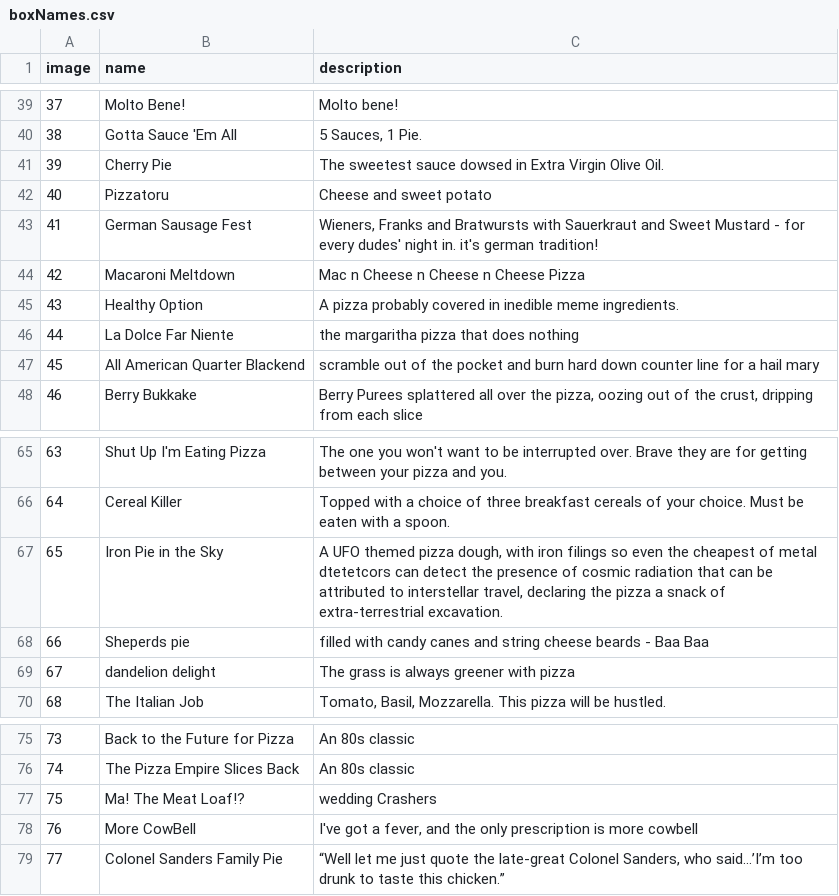
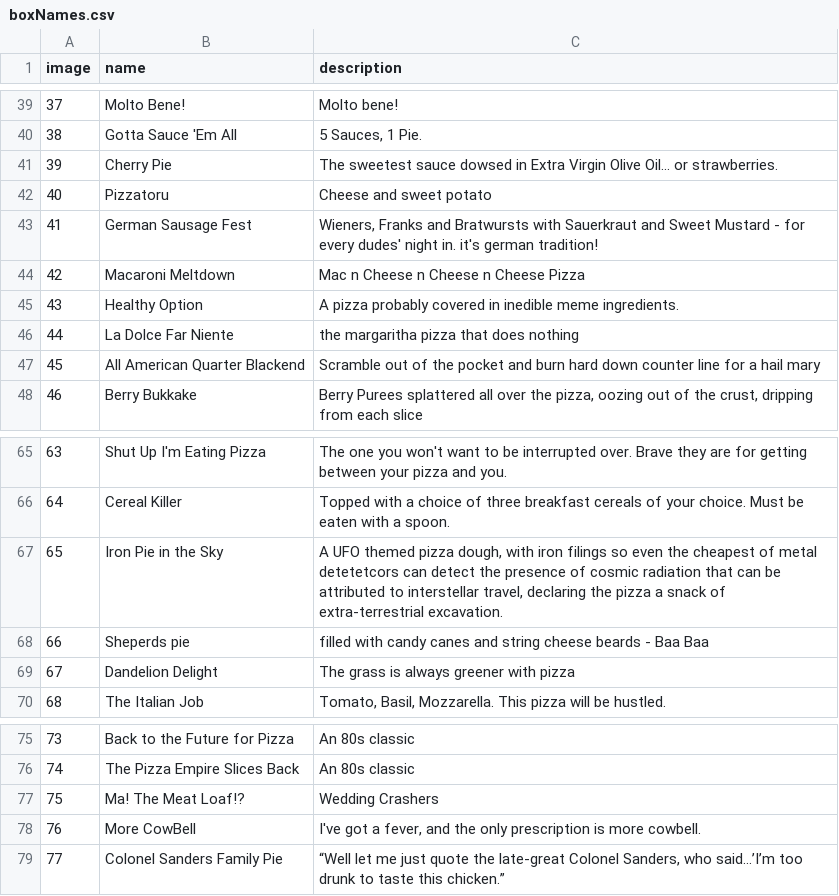
Before and after one commit to PizzaDAO/pizza-box-asset, a CSV file: boxNames.csv, drawn as a sheet; only a part is shown, gaps mark what is left out; the diff covers the shown part only.

Commit message:
add final boxNames.csv

```diff
--- a/boxNames.csv
+++ b/boxNames.csv
@@ -40,3 +40,3 @@ image,name,description
 38,Gotta Sauce 'Em All,"5 Sauces, 1 Pie. "
-39,Cherry Pie,The sweetest sauce dowsed in Extra Virgin Olive Oil.
+39,Cherry Pie,The sweetest sauce dowsed in Extra Virgin Olive Oil... or strawberries.
 40,Pizzatoru,Cheese and sweet potato
@@ -46,3 +46,3 @@ image,name,description
 44,La Dolce Far Niente,the margaritha pizza that does nothing
-45,All American Quarter Blackend,scramble out of the pocket and burn hard down counter line for a hail mary
+45,All American Quarter Blackend,Scramble out of the pocket and burn hard down counter line for a hail mary
 46,Berry Bukkake,"Berry Purees splattered all over the pizza, oozing out of the crust, dripping from each slice"
@@ -66,5 +66,5 @@ image,name,description
 64,Cereal Killer,Topped with a choice of three breakfast cereals of your choice. Must be eaten with a spoon.
-65,Iron Pie in the Sky,"A UFO themed pizza dough, with iron filings so even the cheapest of metal dtetetcors can detect the presence of cosmic radiation that can be attributed to interstellar travel, declaring the pizza a snack of extra-terrestrial excavation. "
+65,Iron Pie in the Sky,"A UFO themed pizza dough, with iron filings so even the cheapest of metal detetetcors can detect the presence of cosmic radiation that can be attributed to interstellar travel, declaring the pizza a snack of extra-terrestrial excavation. "
 66,Sheperds pie,filled with candy canes and string cheese beards - Baa Baa
-67,dandelion delight,The grass is always greener with pizza
+67,Dandelion Delight,The grass is always greener with pizza
 68,The Italian Job,"Tomato, Basil, Mozzarella. This pizza will be hustled. "
@@ -76,4 +76,4 @@ image,name,description
 74,The Pizza Empire Slices Back,An 80s classic
-75,Ma! The Meat Loaf!?,wedding Crashers
-76,More CowBell,"I've got a fever, and the only prescription is more cowbell"
+75,Ma! The Meat Loaf!?,Wedding Crashers
+76,More CowBell,"I've got a fever, and the only prescription is more cowbell."
 77,Colonel Sanders Family Pie,"“Well let me just quote the late-great Colonel Sanders, who said…’I’m too drunk to taste this chicken.”"
```
Also changed, not shown: 19 removed rows and 21 edited cells elsewhere in this file.
